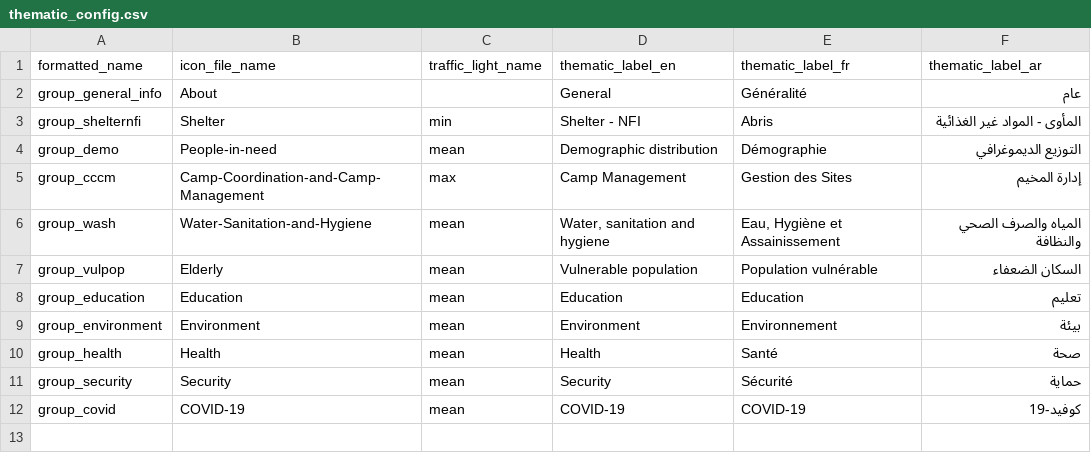
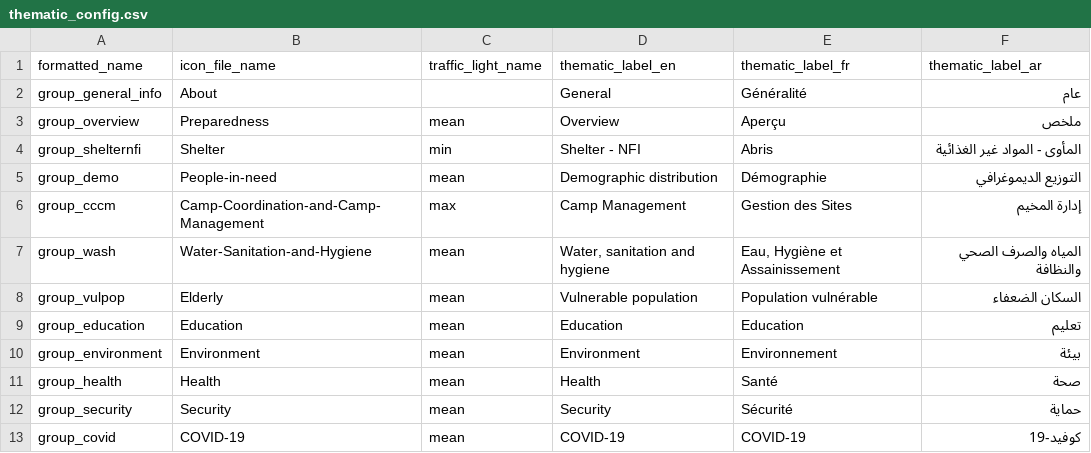
Before and after one commit to CartONG/opsmap-datasets, a CSV file: showcase/FDF/thematic_config.csv, drawn as a sheet.

Commit message:
Update thematic_config.csv
add overview thematic

```diff
--- a/showcase/FDF/thematic_config.csv
+++ b/showcase/FDF/thematic_config.csv
@@ -2,2 +2,3 @@
 group_general_info;About;;General;Généralité;عام
+group_overview;Preparedness;mean;Overview;Aperçu;ملخص
 group_shelternfi;Shelter;min;Shelter - NFI;Abris;المأوى - المواد غير الغذائية
```
